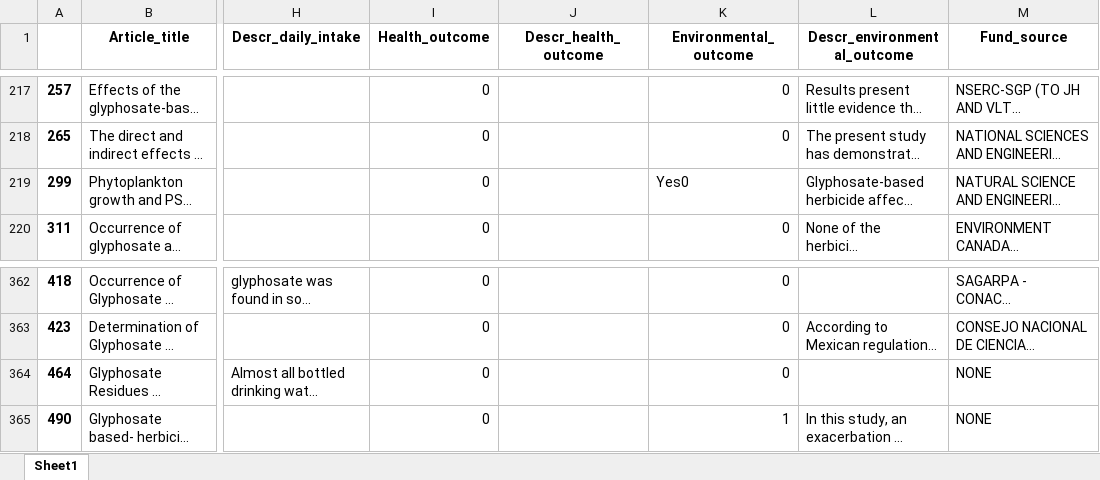
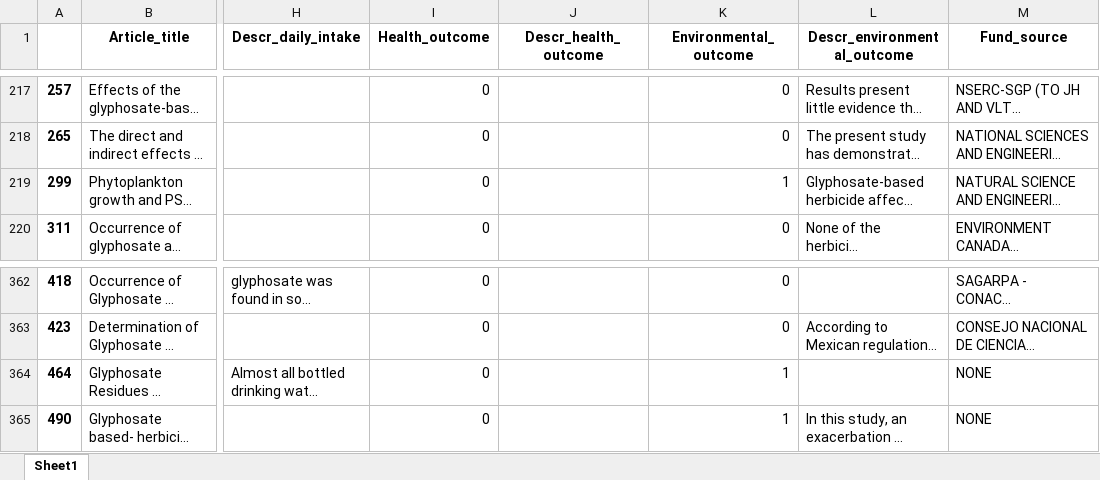
Before and after one commit to jlcatonjr/Learn-Python-for-Stats-and-Econ, an Excel workbook: Projects/Glyphs/DAGs Data.xlsx, sheet Sheet1, drawn as a sheet; only a part is shown, gaps mark what is left out; long unchanged cells end in …; values as stored, in another font and other column widths than the file's, no borders; the diff names each change by its address in the sheet, - before the commit and + after, or states it on an @@ line.

```diff
--- a/Projects/Glyphs/DAGs Data.xlsx (sheet Sheet1)
+++ b/Projects/Glyphs/DAGs Data.xlsx (sheet Sheet1)
-K219 (Environmental_outcome): Yes0
+K219 (Environmental_outcome): 1
-K364 (Environmental_outcome): 0
+K364 (Environmental_outcome): 1
```
Also changed, not shown: Projects/Glyphs/dataWithSomeReformatting.xlsx, 13 other files.
